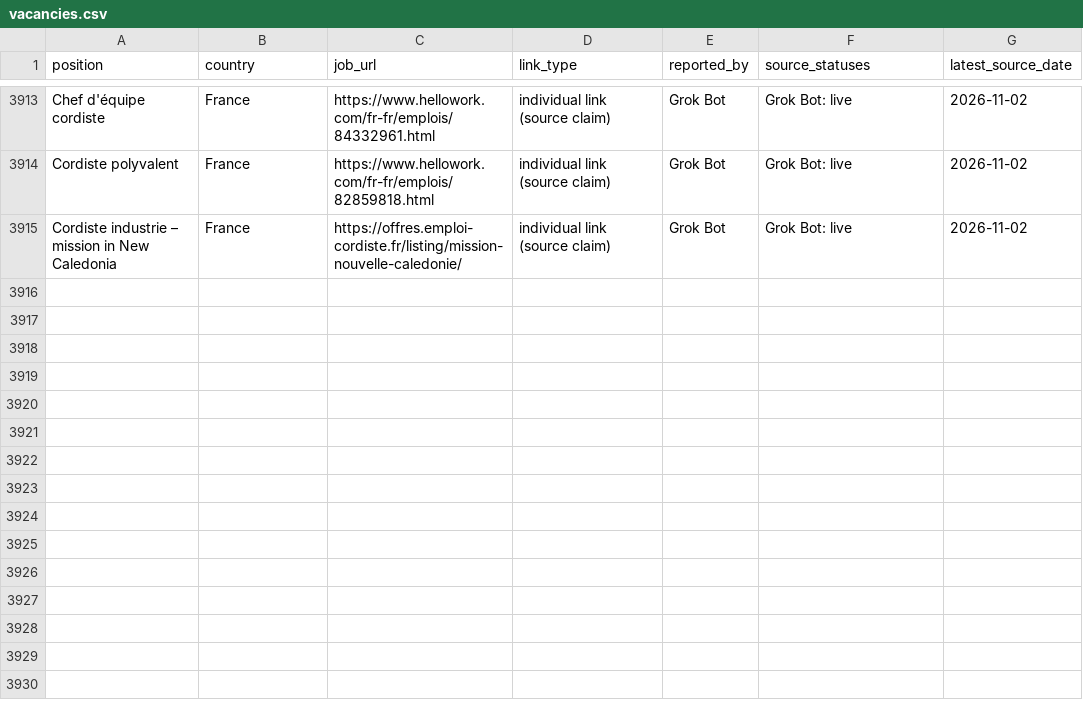
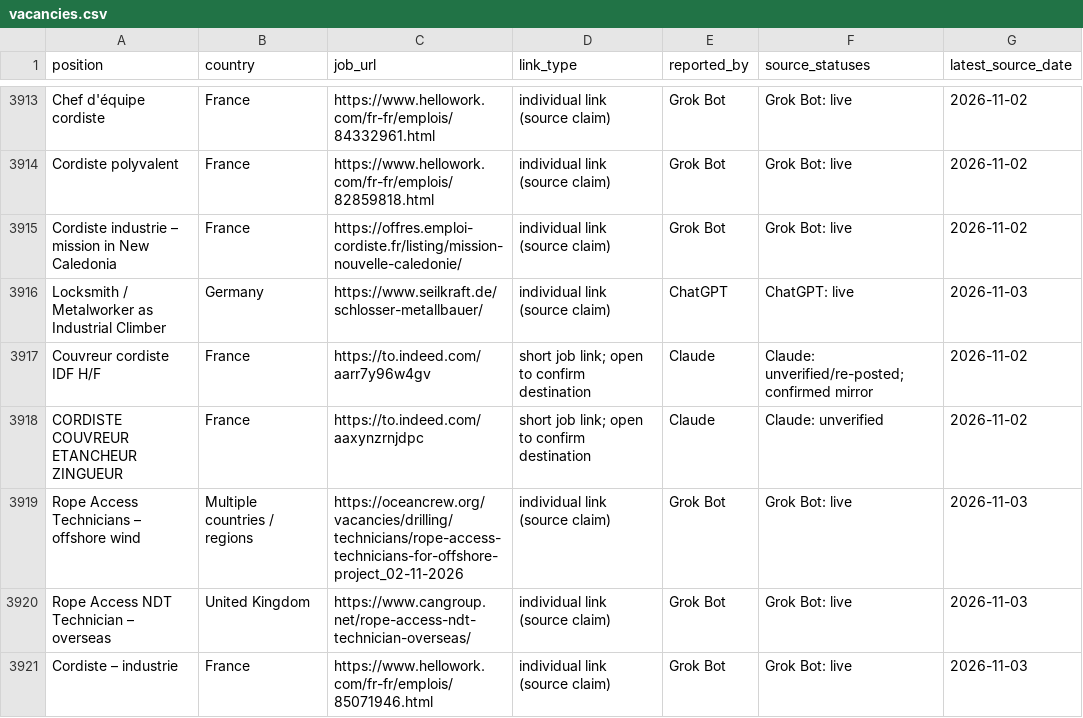
Before and after one commit to duvida13/Combined-Rope-Access-Job-Findings, a CSV file: vacancies.csv, drawn as a sheet; only a part is shown, gaps mark what is left out; the diff covers the shown part only.

```diff
--- a/vacancies.csv
+++ b/vacancies.csv
@@ -3915 +3915,7 @@ Cordiste polyvalent,France,https://www.hellowork.com/fr-fr/emplois/82859818.html
 Cordiste industrie – mission in New Caledonia,France,https://offres.emploi-cordiste.fr/listing/mission-nouvelle-caledonie/,individual link (source claim),Grok Bot,Grok Bot: live,2026-11-02
+Locksmith / Metalworker as Industrial Climber,Germany,https://www.seilkraft.de/schlosser-metallbauer/,individual link (source claim),ChatGPT,ChatGPT: live,2026-11-03
+Couvreur cordiste IDF H/F,France,https://to.indeed.com/aarr7y96w4gv,short job link; open to confirm destination,Claude,Claude: unverified/re-posted; confirmed mirror,2026-11-02
+CORDISTE COUVREUR ETANCHEUR ZINGUEUR,France,https://to.indeed.com/aaxynzrnjdpc,short job link; open to confirm destination,Claude,Claude: unverified,2026-11-02
+Rope Access Technicians – offshore wind,Multiple countries / regions,https://oceancrew.org/vacancies/drilling/technicians/rope-access-technicians-for-offshore-project_02-11-2026,individual link (source claim),Grok Bot,Grok Bot: live,2026-11-03
+Rope Access NDT Technician – overseas,United Kingdom,https://www.cangroup.net/rope-access-ndt-technician-overseas/,individual link (source claim),Grok Bot,Grok Bot: live,2026-11-03
+Cordiste – industrie,France,https://www.hellowork.com/fr-fr/emplois/85071946.html,individual link (source claim),Grok Bot,Grok Bot: live,2026-11-03
```
Also changed, not shown: 6 added rows and 33 edited cells elsewhere in this file, review-links.csv, 9 other files.
